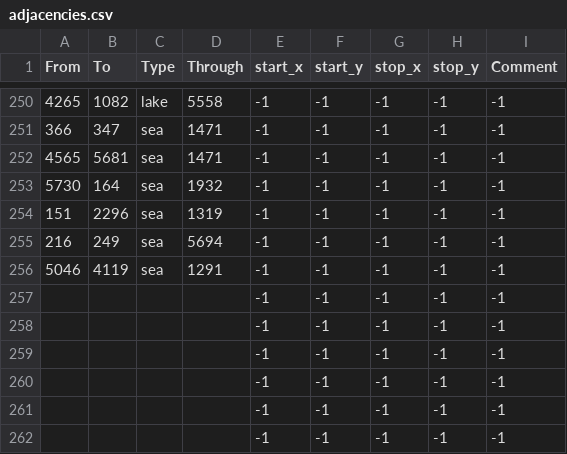
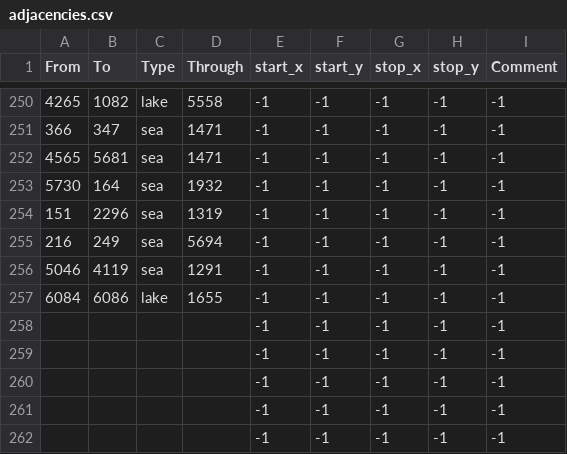
Before and after one commit to mateox222/Eu4-The-Odd-Empires--BETA, a CSV file: map/adjacencies.csv, drawn as a sheet; only a part is shown, gaps mark what is left out.

```diff
--- a/map/adjacencies.csv
+++ b/map/adjacencies.csv
@@ -256,3 +256,3 @@ From;To;Type;Through;start_x;start_y;stop_x;stop_y;Comment
 5046;4119;sea;1291;-1;-1;-1;-1;-1
-;;;;-1;-1;-1;-1;-1
+6084;6086;lake;1655;-1;-1;-1;-1;-1
 ;;;;-1;-1;-1;-1;-1
```
Also changed, not shown: 1 other file.
